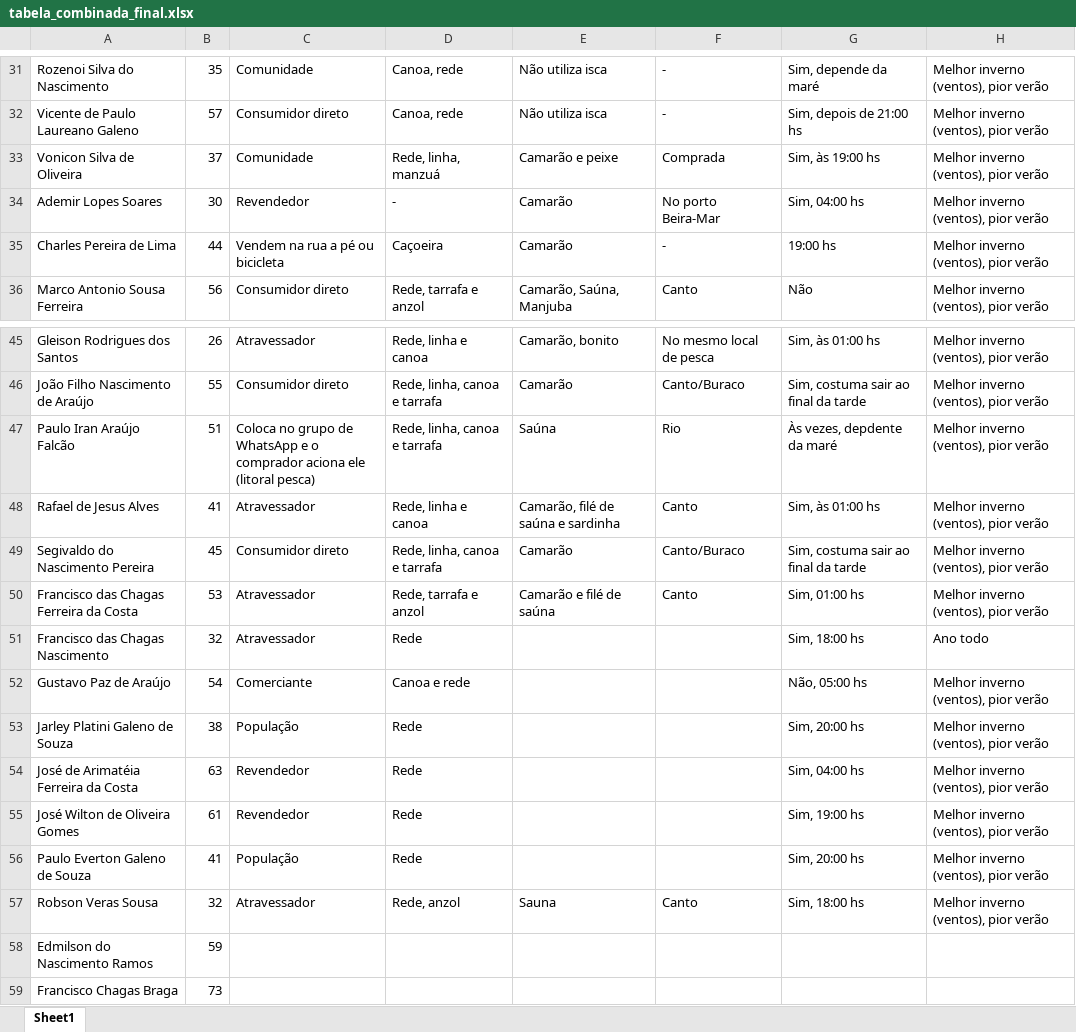
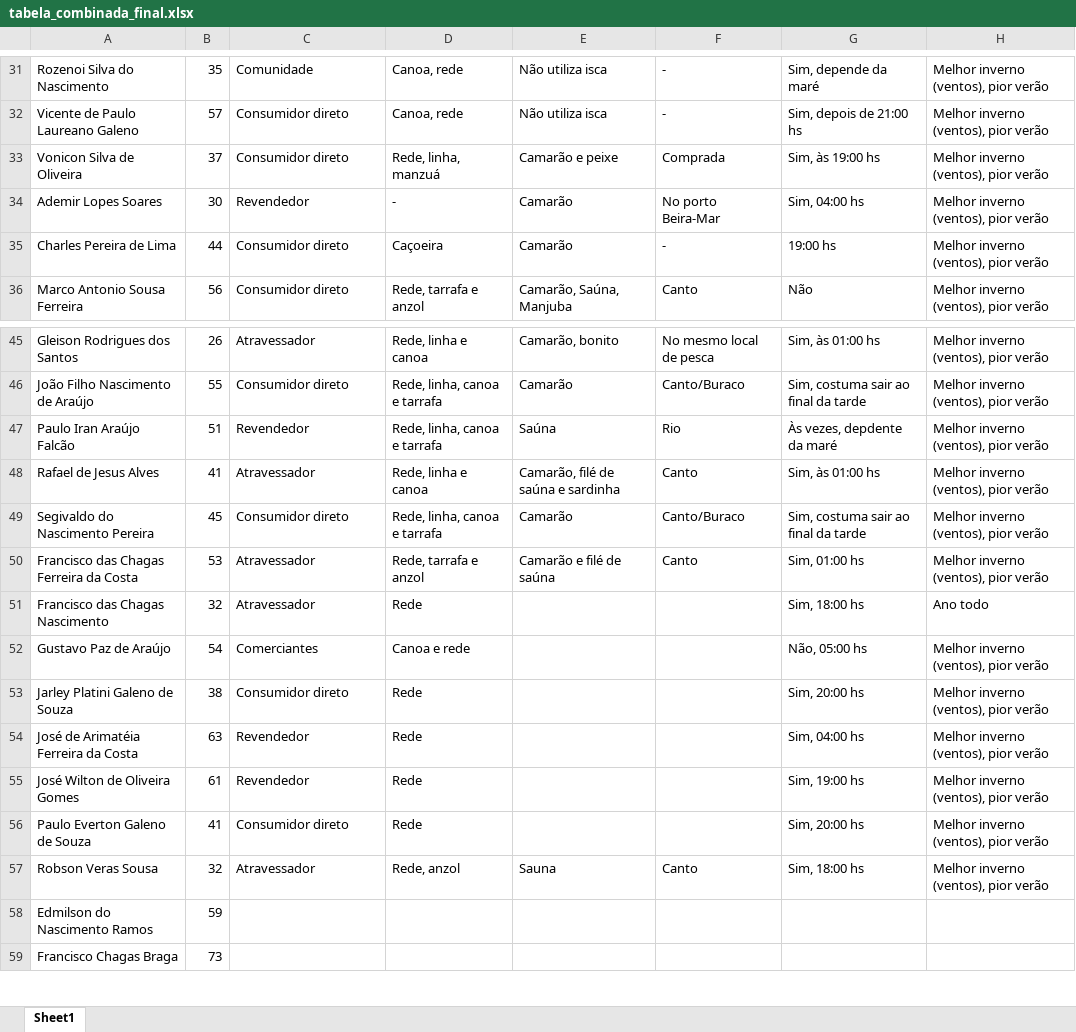
Before and after one commit to lucasnunes123/Dashboard_Piaui_Producao, an Excel workbook: data/tabela_combinada_final.xlsx, sheet Sheet1, drawn as a sheet; only a part is shown, gaps mark what is left out; values as stored, in another font and other column widths than the file's, no borders; the diff covers the shown part only; the diff names each change by its address in the sheet, - before the commit and + after, or states it on an @@ line.

```diff
--- a/data/tabela_combinada_final.xlsx (sheet Sheet1)
+++ b/data/tabela_combinada_final.xlsx (sheet Sheet1)
-C33: Comunidade
+C33: Consumidor direto
-C35: Vendem na rua a pé ou bicicleta
+C35: Consumidor direto
-C47: Coloca no grupo de WhatsApp e o comprador aciona ele (litoral pesca)
+C47: Revendedor
-C52: Comerciante
+C52: Comerciantes
-C53: População
+C53: Consumidor direto
-C56: População
+C56: Consumidor direto
```
Also changed, not shown: 17 edited cells elsewhere in this sheet, 2 other files.
